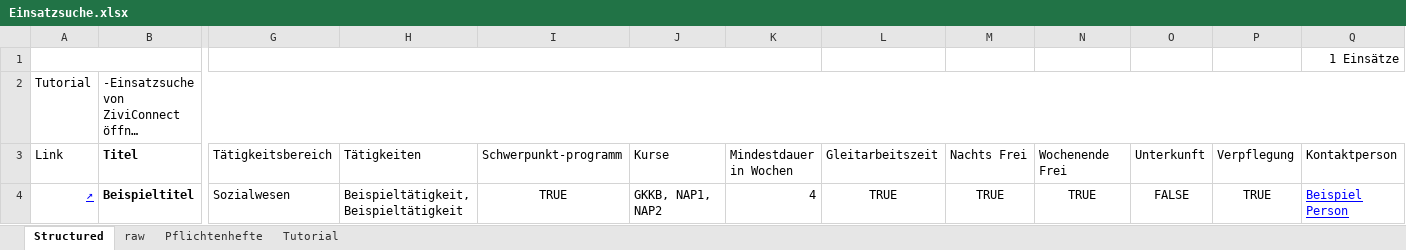
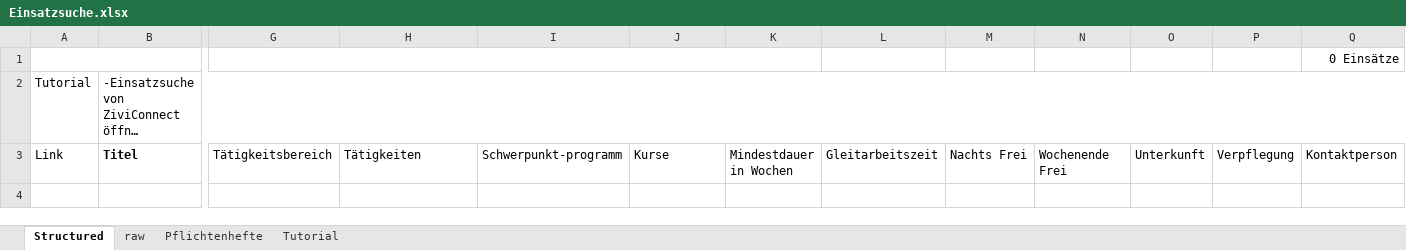
Before and after one commit to moritztim/ZiviDisConnect, an Excel workbook: Einsatzsuche.xlsx, sheet Structured, drawn as a sheet; only a part is shown, gaps mark what is left out; long unchanged cells end in …; values as stored, in another font and other column widths than the file's, no borders; charts and pictures and conditional formats and table styles not drawn; rows hold the shown columns only; the diff names each change by its address in the sheet, - before the commit and + after, or states it on an @@ line.

```diff
--- a/Einsatzsuche.xlsx (sheet Structured)
+++ b/Einsatzsuche.xlsx (sheet Structured)
-Q1: 1 Einsätze
+Q1: 0 Einsätze
-row 4: ↗ | Beispieltitel | Sozialwesen | Beispieltätigkeit, Beispieltätigkeit | TRUE | GKKB, NAP1, NAP2 | 4 | TRUE | TRUE | TRUE | FALSE | TRUE | Beispiel Person
```
Also changed, not shown: sheet Pflichtenhefte, sheet raw.
